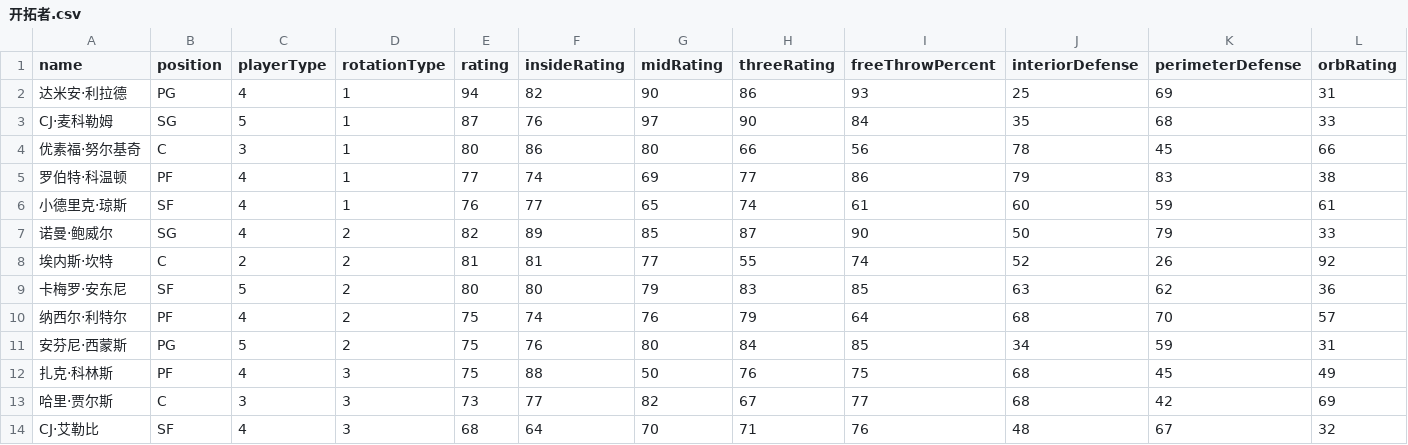
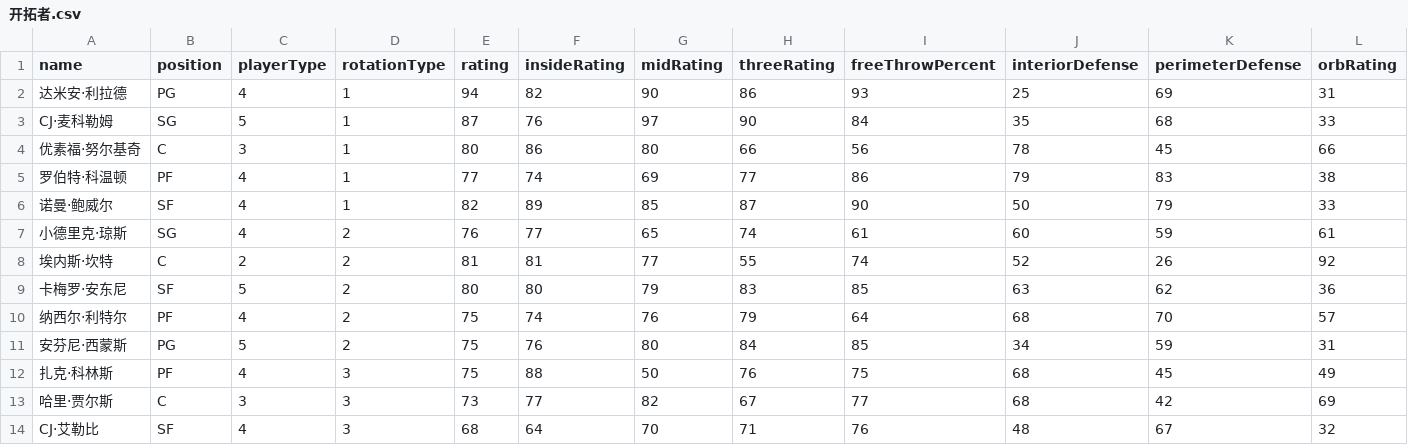
Before and after one commit to MikeYan01/NBA-sim, a CSV file: database/roster/开拓者.csv, drawn as a sheet; only a part is shown; removed rows and columns are numbered as before the commit, all else as after; rows hold the shown columns only; the diff names each change by its address in the sheet, - before the commit and + after, or states it on an @@ line.

```diff
--- a/database/roster/开拓者.csv
+++ b/database/roster/开拓者.csv
-row 6: 小德里克·琼斯 | SF | 4 | 1 | 76 | 77 | 65 | 74 | 61 | 60 | 59 | 61
-B6 (position): SG
+B6 (position): SF
-D6 (rotationType): 2
+D6 (rotationType): 1
+row 7: 小德里克·琼斯 | SG | 4 | 2 | 76 | 77 | 65 | 74 | 61 | 60 | 59 | 61
```
Also changed, not shown: database/roster/凯尔特人.csv, database/roster/步行者.csv, 14 other files.
